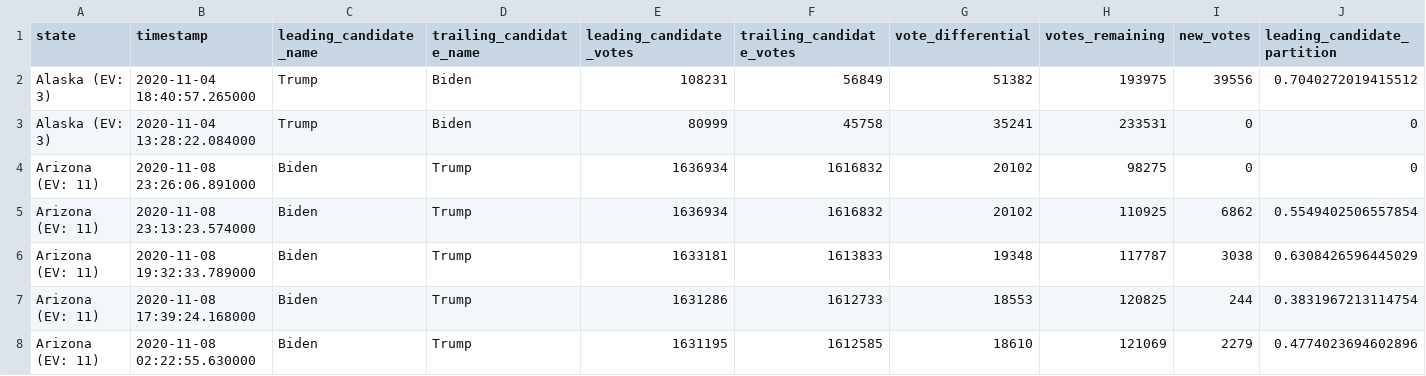
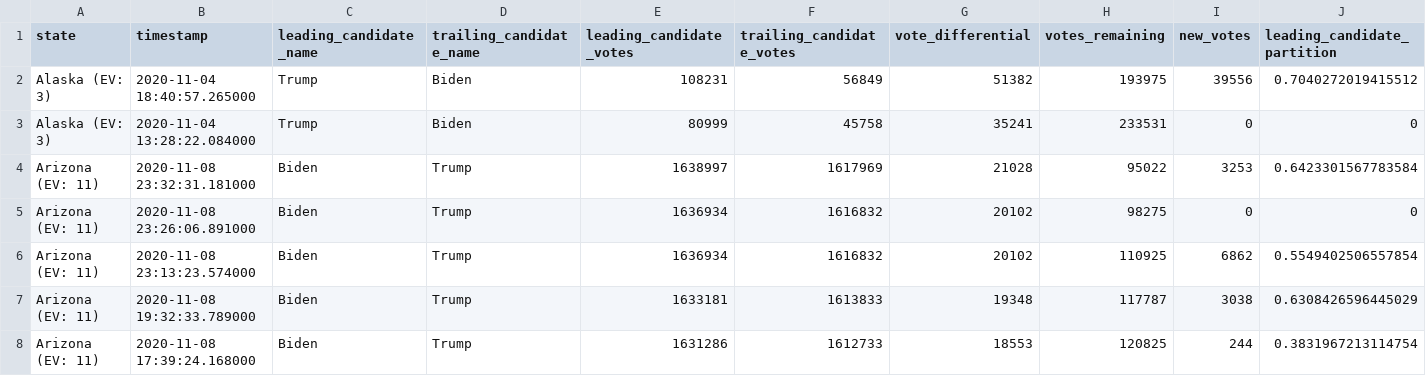
Before and after one commit to mariasam1/nyt-2020-election-scraper, a CSV file: battleground-state-changes.csv, drawn as a sheet; only a part is shown; the shorter side is filled out with more unchanged rows; rows hold the shown columns only; the diff names each change by its address in the sheet, - before the commit and + after, or states it on an @@ line.

```diff
--- a/battleground-state-changes.csv
+++ b/battleground-state-changes.csv
+row 4: Arizona (EV: 11) | 2020-11-08 23:32:31.181000 | Biden | Trump | 1638997 | 1617969 | 21028 | 95022 | 3253 | 0.6423301567783584
```
Also changed, not shown: 2 other files.
